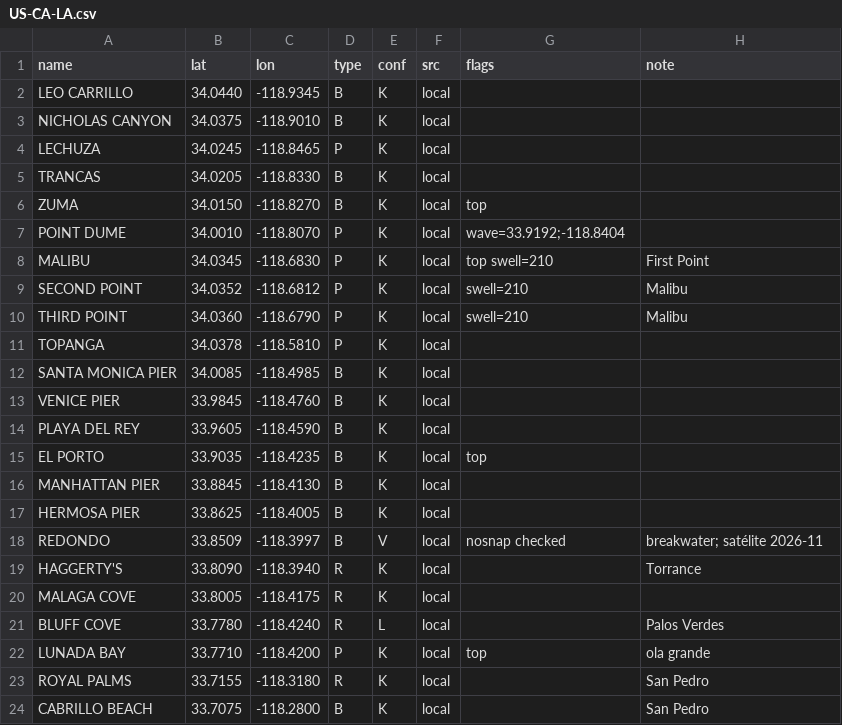
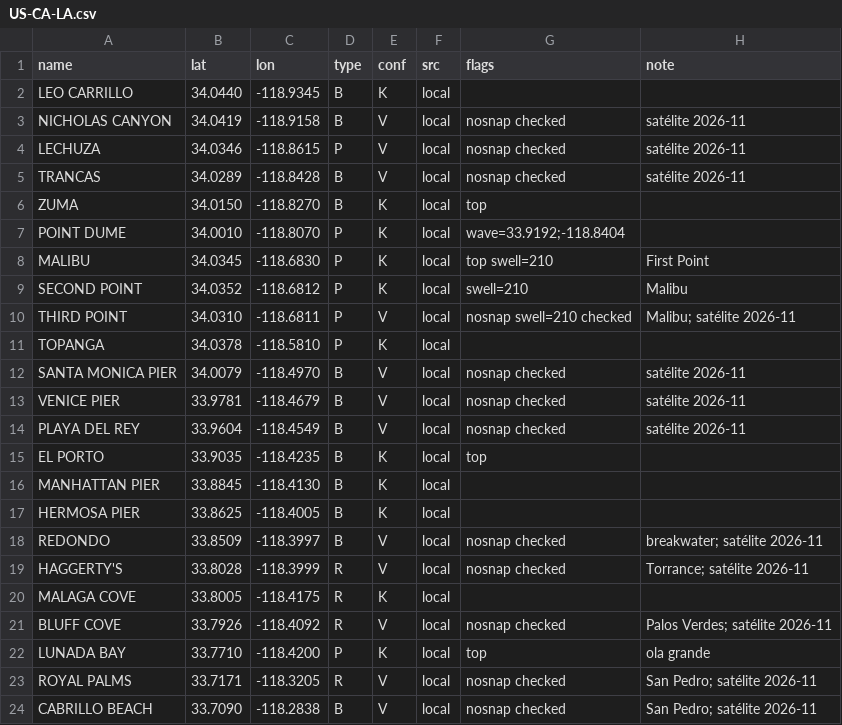
Before and after one commit to scgm11/surf-dawn-data, a CSV file: seeds/spots/US-CA-LA.csv, drawn as a sheet.

```diff
--- a/seeds/spots/US-CA-LA.csv
+++ b/seeds/spots/US-CA-LA.csv
@@ -2,5 +2,5 @@ name,lat,lon,type,conf,src,flags,note
 LEO CARRILLO,34.0440,-118.9345,B,K,local,,
-NICHOLAS CANYON,34.0375,-118.9010,B,K,local,,
-LECHUZA,34.0245,-118.8465,P,K,local,,
-TRANCAS,34.0205,-118.8330,B,K,local,,
+NICHOLAS CANYON,34.0419,-118.9158,B,V,local,nosnap checked,satélite 2026-11
+LECHUZA,34.0346,-118.8615,P,V,local,nosnap checked,satélite 2026-11
+TRANCAS,34.0289,-118.8428,B,V,local,nosnap checked,satélite 2026-11
 ZUMA,34.0150,-118.8270,B,K,local,top,
@@ -9,7 +9,7 @@ MALIBU,34.0345,-118.6830,P,K,local,top swell=210,First Point
 SECOND POINT,34.0352,-118.6812,P,K,local,swell=210,Malibu
-THIRD POINT,34.0360,-118.6790,P,K,local,swell=210,Malibu
+THIRD POINT,34.0310,-118.6811,P,V,local,nosnap swell=210 checked,Malibu; satélite 2026-11
 TOPANGA,34.0378,-118.5810,P,K,local,,
-SANTA MONICA PIER,34.0085,-118.4985,B,K,local,,
-VENICE PIER,33.9845,-118.4760,B,K,local,,
-PLAYA DEL REY,33.9605,-118.4590,B,K,local,,
+SANTA MONICA PIER,34.0079,-118.4970,B,V,local,nosnap checked,satélite 2026-11
+VENICE PIER,33.9781,-118.4679,B,V,local,nosnap checked,satélite 2026-11
+PLAYA DEL REY,33.9604,-118.4549,B,V,local,nosnap checked,satélite 2026-11
 EL PORTO,33.9035,-118.4235,B,K,local,top,
@@ -18,7 +18,7 @@ HERMOSA PIER,33.8625,-118.4005,B,K,local,,
 REDONDO,33.8509,-118.3997,B,V,local,nosnap checked,breakwater; satélite 2026-11
-HAGGERTY'S,33.8090,-118.3940,R,K,local,,Torrance
+HAGGERTY'S,33.8028,-118.3999,R,V,local,nosnap checked,Torrance; satélite 2026-11
 MALAGA COVE,33.8005,-118.4175,R,K,local,,
-BLUFF COVE,33.7780,-118.4240,R,L,local,,Palos Verdes
+BLUFF COVE,33.7926,-118.4092,R,V,local,nosnap checked,Palos Verdes; satélite 2026-11
 LUNADA BAY,33.7710,-118.4200,P,K,local,top,ola grande
-ROYAL PALMS,33.7155,-118.3180,R,K,local,,San Pedro
-CABRILLO BEACH,33.7075,-118.2800,B,K,local,,San Pedro
+ROYAL PALMS,33.7171,-118.3205,R,V,local,nosnap checked,San Pedro; satélite 2026-11
+CABRILLO BEACH,33.7090,-118.2838,B,V,local,nosnap checked,San Pedro; satélite 2026-11
```
Also changed, not shown: seeds/spots/CA-BC-VI.csv, seeds/spots/US-CA-NOR.csv, 11 other files.
